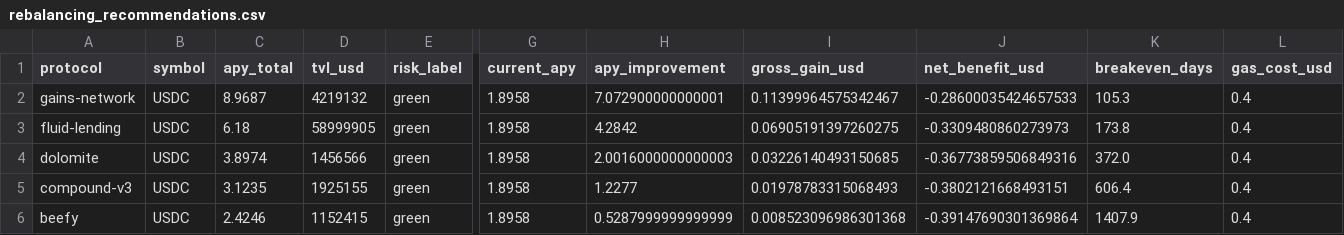
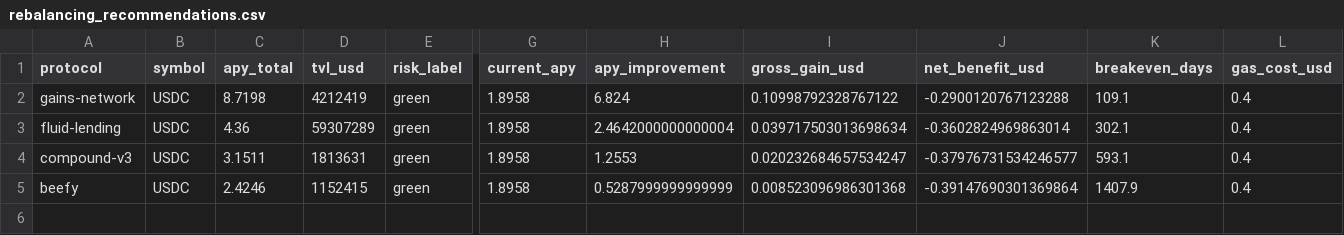
Before and after one commit to m-marcolazzeri/defi-monitor, a CSV file: data/rebalancing_recommendations.csv, drawn as a sheet; only a part is shown, gaps mark what is left out; removed rows and columns are numbered as before the commit, all else as after; rows hold the shown columns only; the diff names each change by its address in the sheet, - before the commit and + after, or states it on an @@ line.

```diff
--- a/data/rebalancing_recommendations.csv
+++ b/data/rebalancing_recommendations.csv
-C2 (apy_total): 8.9687
+C2 (apy_total): 8.7198
-D2 (tvl_usd): 4219132
+D2 (tvl_usd): 4212419
-H2 (apy_improvement): 7.072900000000001
+H2 (apy_improvement): 6.824
-I2 (gross_gain_usd): 0.11399964575342467
+I2 (gross_gain_usd): 0.10998792328767122
-J2 (net_benefit_usd): -0.28600035424657533
+J2 (net_benefit_usd): -0.2900120767123288
-K2 (breakeven_days): 105.3
+K2 (breakeven_days): 109.1
-C3 (apy_total): 6.18
+C3 (apy_total): 4.36
-D3 (tvl_usd): 58999905
+D3 (tvl_usd): 59307289
-H3 (apy_improvement): 4.2842
+H3 (apy_improvement): 2.4642000000000004
-I3 (gross_gain_usd): 0.06905191397260275
+I3 (gross_gain_usd): 0.039717503013698634
-J3 (net_benefit_usd): -0.3309480860273973
+J3 (net_benefit_usd): -0.3602824969863014
-K3 (breakeven_days): 173.8
+K3 (breakeven_days): 302.1
-row 4: dolomite | USDC | 3.8974 | 1456566 | green | 1.8958 | 2.0016000000000003 | 0.03226140493150685 | -0.36773859506849316 | 372.0 | 0.4
-C4 (apy_total): 3.1235
+C4 (apy_total): 3.1511
-D4 (tvl_usd): 1925155
+D4 (tvl_usd): 1813631
-H4 (apy_improvement): 1.2277
+H4 (apy_improvement): 1.2553
-I4 (gross_gain_usd): 0.01978783315068493
+I4 (gross_gain_usd): 0.020232684657534247
-J4 (net_benefit_usd): -0.3802121668493151
+J4 (net_benefit_usd): -0.37976731534246577
-K4 (breakeven_days): 606.4
+K4 (breakeven_days): 593.1
```
Also changed, not shown: data/anomalies.csv, data/multi_protocol.csv, 1 other file.
